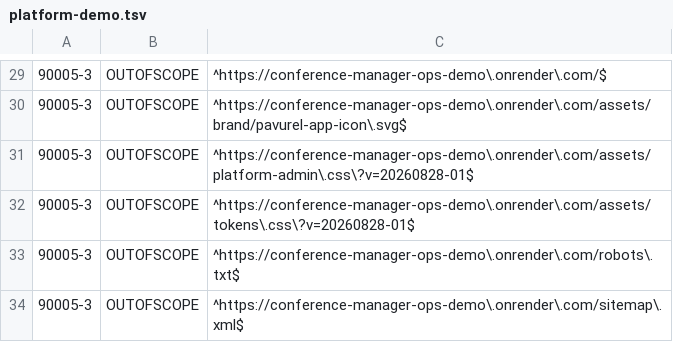
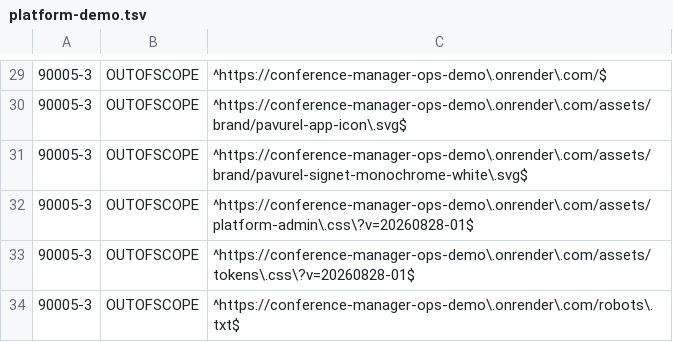
Before and after one commit to floriankreutzer/conference-manager, a TSV file: .zap/platform-demo.tsv, drawn as a sheet; only a part is shown, gaps mark what is left out; the shorter side is filled out with more unchanged rows; the diff names each change by its address in the sheet, - before the commit and + after, or states it on an @@ line.

Commit message:
fix(security): classify observed Platform signet alert

```diff
--- a/.zap/platform-demo.tsv
+++ b/.zap/platform-demo.tsv
+row 31: 90005-3 | OUTOFSCOPE | ^https://conference-manager-ops-demo\.onrender\.com/assets/brand/pavurel-signet-monochrome-white\.svg$
```
Also changed, not shown: .zap/platform-demo-summary.tsv.
